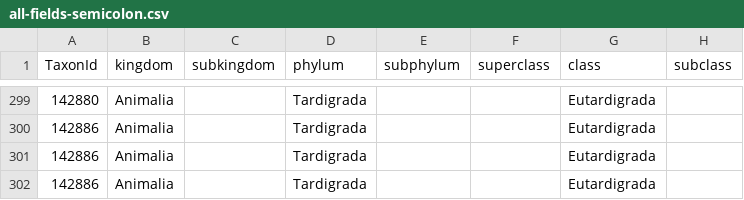
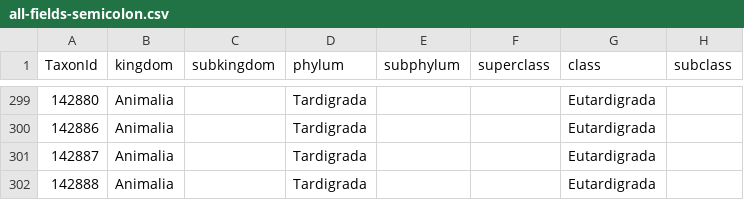
Before and after one commit to GlobalNamesArchitecture/gn_crossmap, a CSV file: spec/files/all-fields-semicolon.csv, drawn as a sheet; only a part is shown, gaps mark what is left out; the diff names each change by its address in the sheet, - before the commit and + after, or states it on an @@ line.

```diff
--- a/spec/files/all-fields-semicolon.csv
+++ b/spec/files/all-fields-semicolon.csv
-A301 (TaxonId): 142886
+A301 (TaxonId): 142887
-A302 (TaxonId): 142886
+A302 (TaxonId): 142888
```
Also changed, not shown: spec/files/authorship-tab.csv, spec/files/simple-comma.csv, 2 other files.
